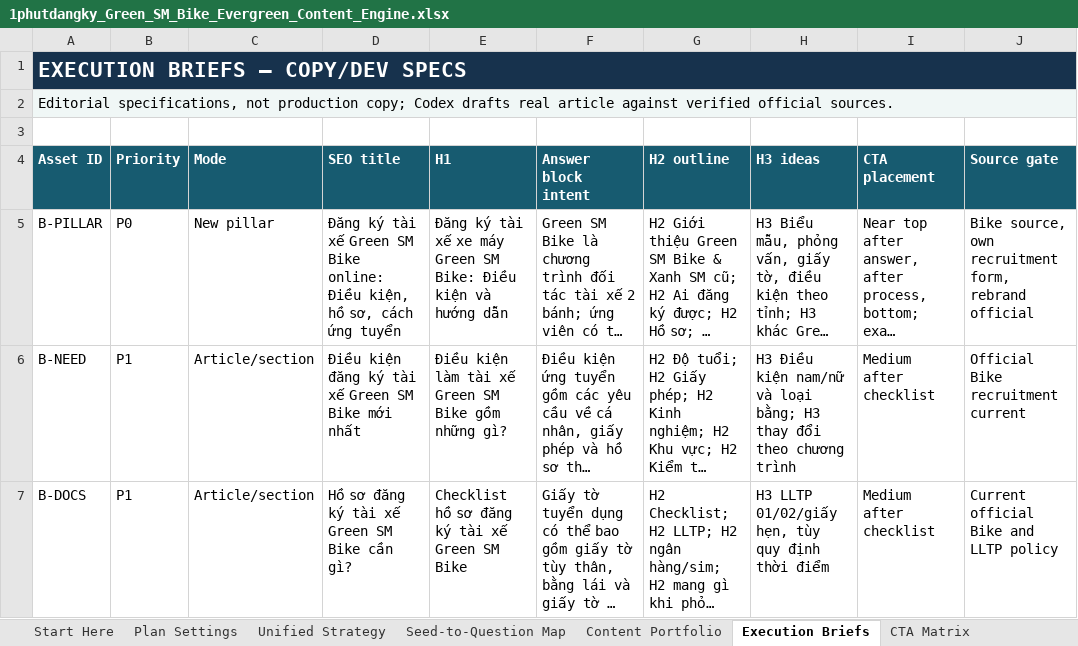
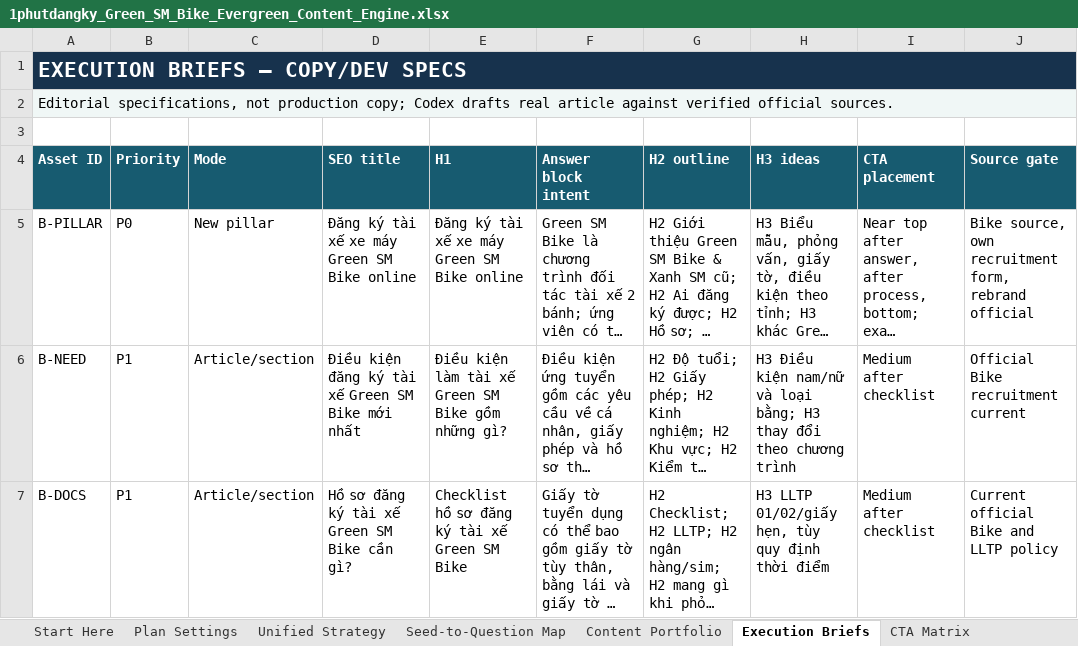
Before and after one commit to vothanhphatsocial/1phutdangky, an Excel workbook: docs/content/1phutdangky_Green_SM_Bike_Evergreen_Content_Engine.xlsx, sheet Execution Briefs, drawn as a sheet; only a part is shown; long unchanged cells end in …; values as stored, in another font and other column widths than the file's, no borders; the diff names each change by its address in the sheet, - before the commit and + after, or states it on an @@ line.

Commit message:
feat(content): publish Green SM Bike driver registration guide
Add the partner category and recruitment product using the shared article, CTA and category visual components. Verify current Bike sources and preserve the exact configured AccessTrade URL.

Checks: npm run check; npm run test:validator (36); npm run test:maintenance (4); local browser QA at six widths; existing CTA regression across 19 articles. content:review retains three unrelated overdue full-review warnings.

```diff
--- a/docs/content/1phutdangky_Green_SM_Bike_Evergreen_Content_Engine.xlsx (sheet Execution Briefs)
+++ b/docs/content/1phutdangky_Green_SM_Bike_Evergreen_Content_Engine.xlsx (sheet Execution Briefs)
-D5 (SEO title): …tài xế Green SM Bike online: Điều kiện, hồ sơ, cách ứng tuyển
+D5 (SEO title): …tài xế xe máy Green SM Bike online
-E5 (H1): …Green SM Bike: Điều kiện và hướng dẫn
+E5 (H1): …Green SM Bike online
```
Also changed, not shown: sheet Publish Source Matrix, sheet Next Action, sheet Evergreen Queue, sheet Plan Settings, sheet Dashboard, sheet CTA Matrix, 1 more sheet, formulas that keep their value, 13 other files.
